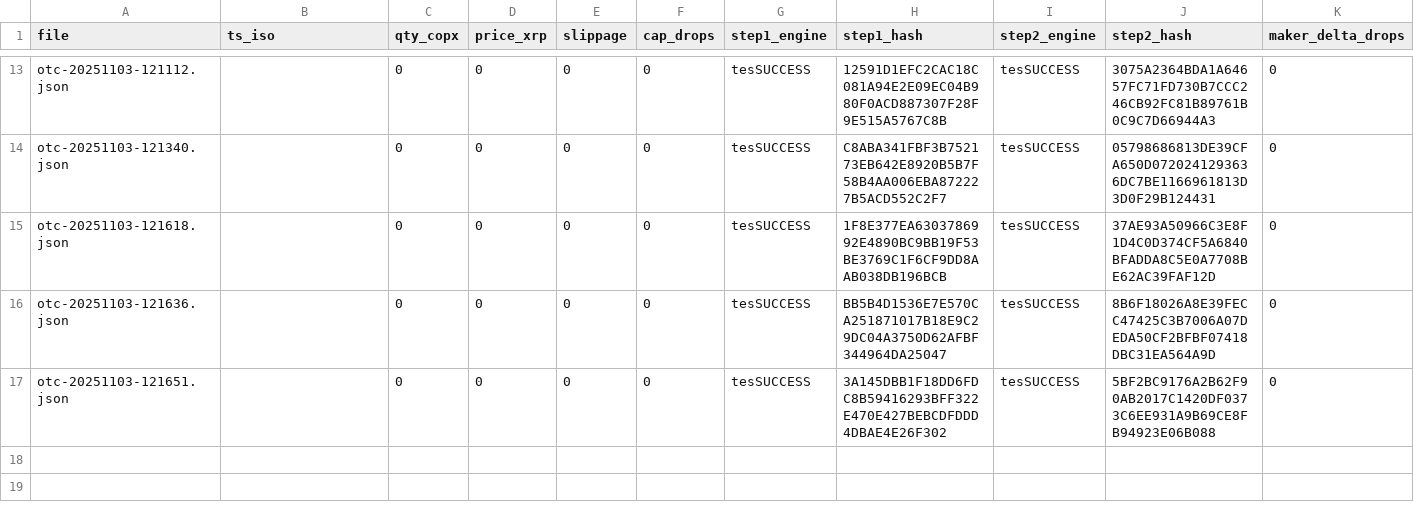
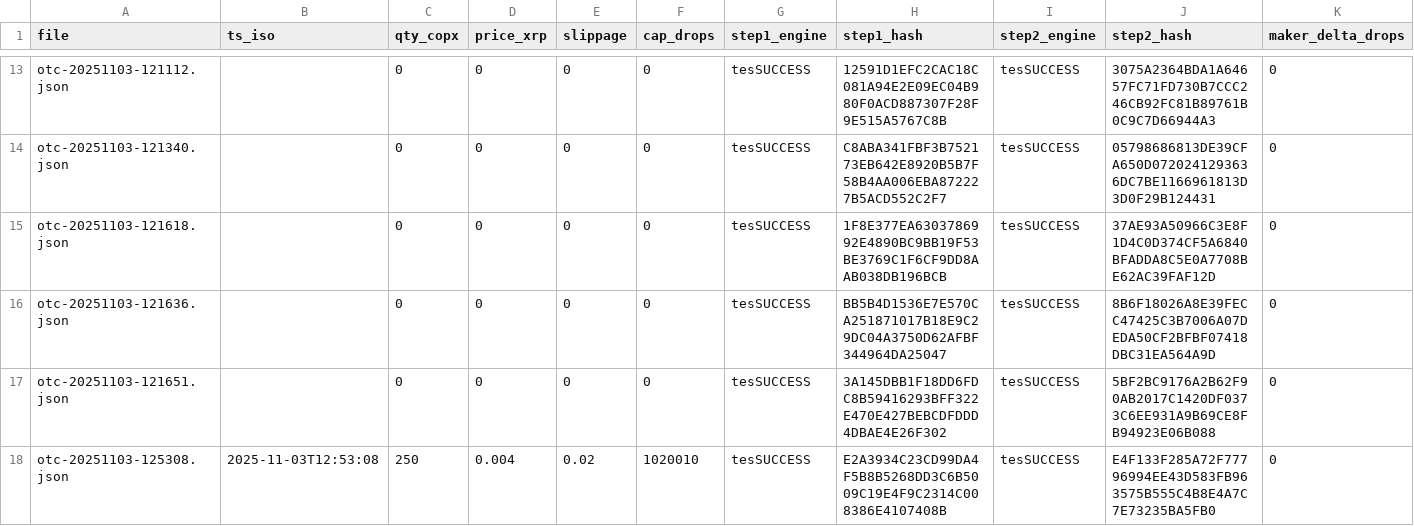
Before and after one commit to rafabran82/colink-core, a CSV file: phase2/xrpl/otc_receipts_export.csv, drawn as a sheet; only a part is shown, gaps mark what is left out; rows hold the shown columns only; the diff names each change by its address in the sheet, - before the commit and + after, or states it on an @@ line.

Commit message:
otc: fix env-check (no $env:$_); keep rich schema receipts w/ explorer URLs

```diff
--- a/phase2/xrpl/otc_receipts_export.csv
+++ b/phase2/xrpl/otc_receipts_export.csv
+row 18: otc-20251103-125308.json | 2025-11-03T12:53:08 | 250 | 0.004 | 0.02 | 1020010 | tesSUCCESS | E2A3934C23CD99DA4F5B8B5268DD3C6B5009C19E4F9C2314C008386E4107408B | tesSUCCESS | E4F133F285A72F77796994EE43D583FB963575B555C4B8E4A7C7E73235BA5FB0 | 0
```
Also changed, not shown: 1 other file.
